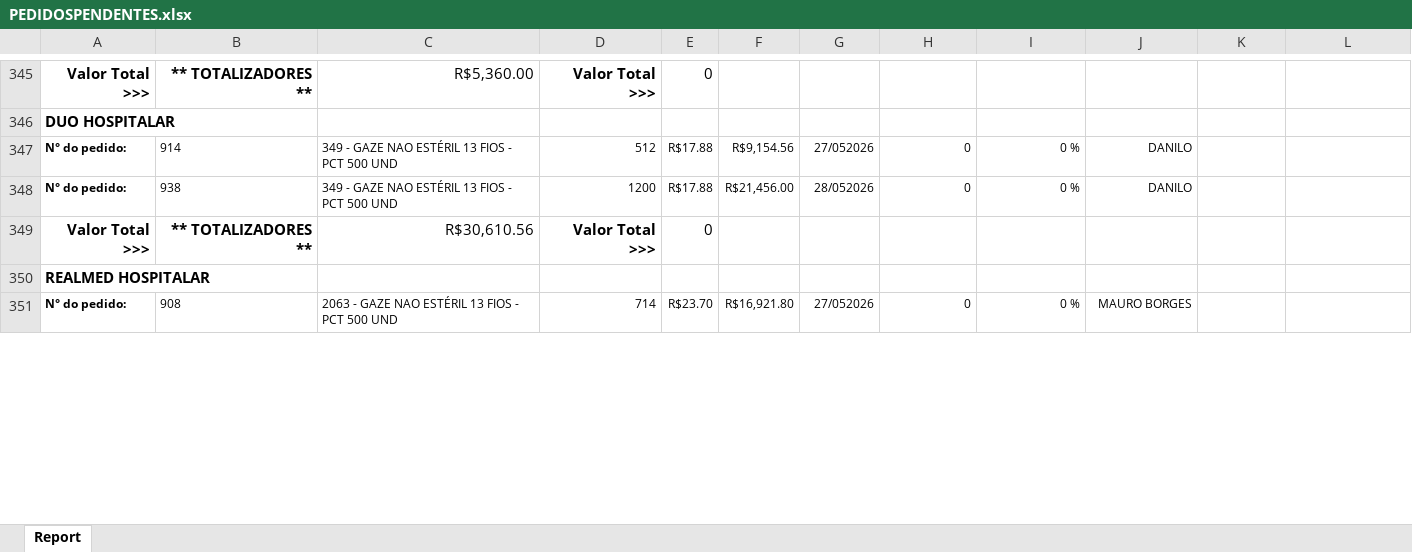
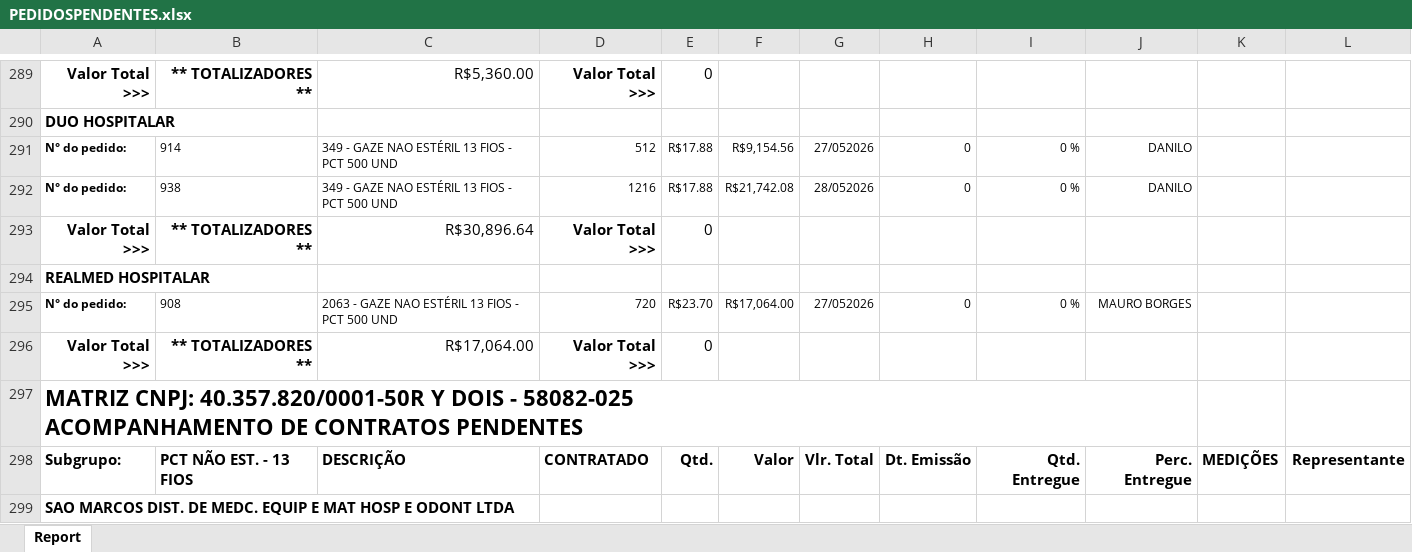
Before and after one commit to fabiosilvavendas-byte/CRM_Medtextil2.0, an Excel workbook: dados/PEDIDOSPENDENTES.xlsx, sheet Report, drawn as a sheet; only a part is shown, gaps mark what is left out; values as stored, in another font and other column widths than the file's, no borders; addresses are those after the commit; the diff covers the shown part only; the diff names each change by its address in the sheet, - before the commit and + after, or states it on an @@ line.

```diff
--- a/dados/PEDIDOSPENDENTES.xlsx (sheet Report)
+++ b/dados/PEDIDOSPENDENTES.xlsx (sheet Report)
-D292: 1200
+D292: 1216
-F292: R$21,456.00
+F292: R$21,742.08
-C293: R$30,610.56
+C293: R$30,896.64
-D295: 714
+D295: 720
-F295: R$16,921.80
+F295: R$17,064.00
+row 296: Valor Total >>> | ** TOTALIZADORES ** | R$17,064.00 | Valor Total >>> | 0
@@ row 241 moved to row 297: MATRIZ CNPJ: 40.357.820/0001-50R Y DOIS … @@
+row 298: Subgrupo: | PCT NÃO EST. - 13 FIOS | DESCRIÇÃO | CONTRATADO | Qtd. | Valor | Vlr. Total | Dt. Emissão | Qtd. Entregue | Perc. Entregue | MEDIÇÕES | Representante
+row 299: SAO MARCOS DIST. DE MEDC. EQUIP E MAT HOSP E ODONT LTDA
```
Also changed, not shown: 19 added rows, 75 removed rows, 10 moved rows, 22 edited cells and cell formats elsewhere in this sheet, dados/CONSULTA_VENDEDORES.xlsx.
